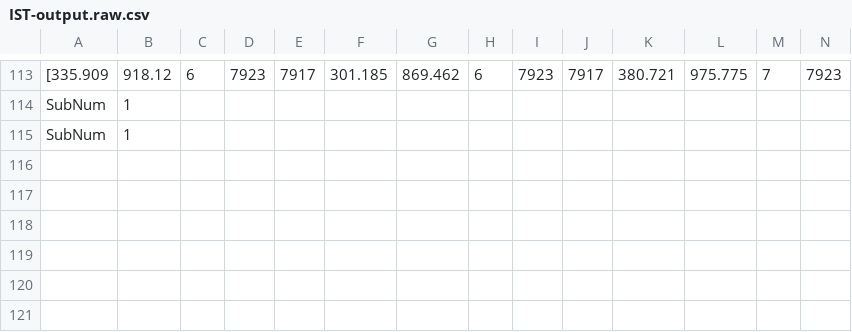
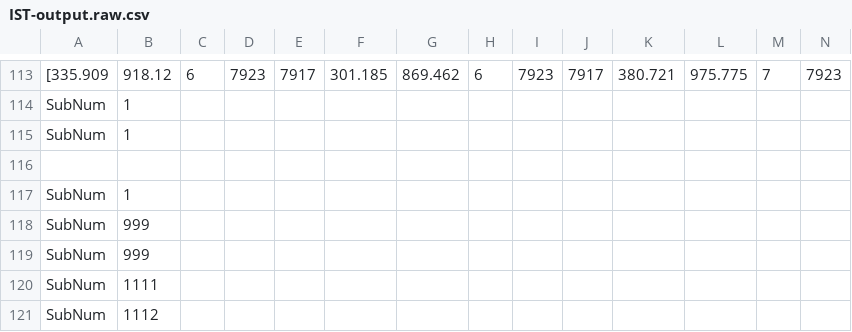
Before and after one commit to mygibbs/PEBL_Battery, a CSV file: IST/IST-output.raw.csv, drawn as a sheet; only a part is shown, gaps mark what is left out; rows hold the shown columns only; the diff names each change by its address in the sheet, - before the commit and + after, or states it on an @@ line.

```diff
--- a/IST/IST-output.raw.csv
+++ b/IST/IST-output.raw.csv
+row 116: (empty)
+row 117: SubNum | 1
+row 118: SubNum | 999
+row 119: SubNum | 999
+row 120: SubNum | 1111
+row 121: SubNum | 1112
```
Also changed, not shown: iat/chrystal/iat.csv, 15 other files.
